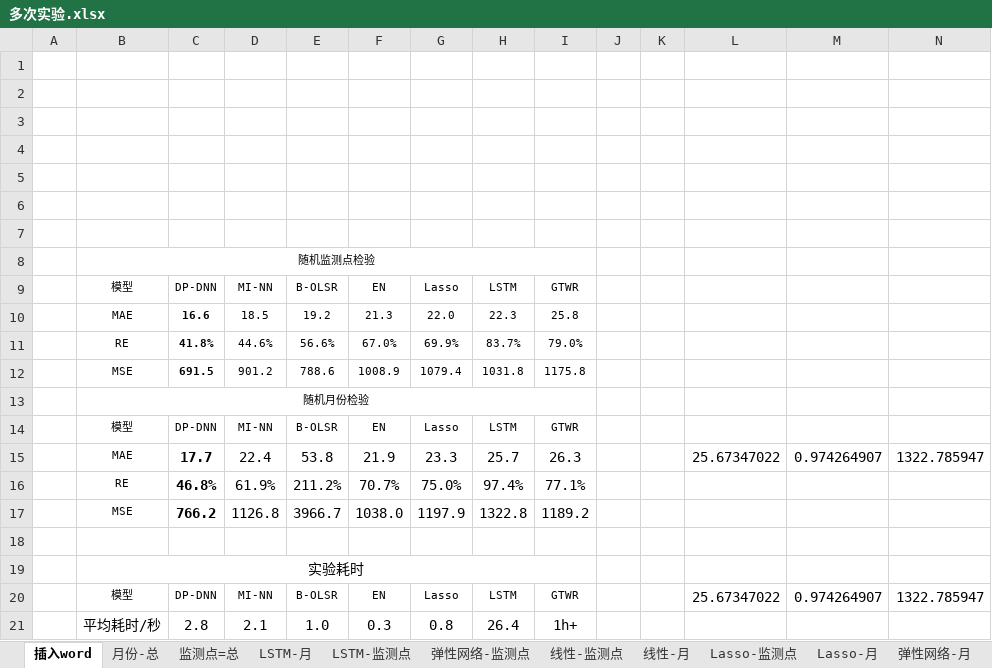
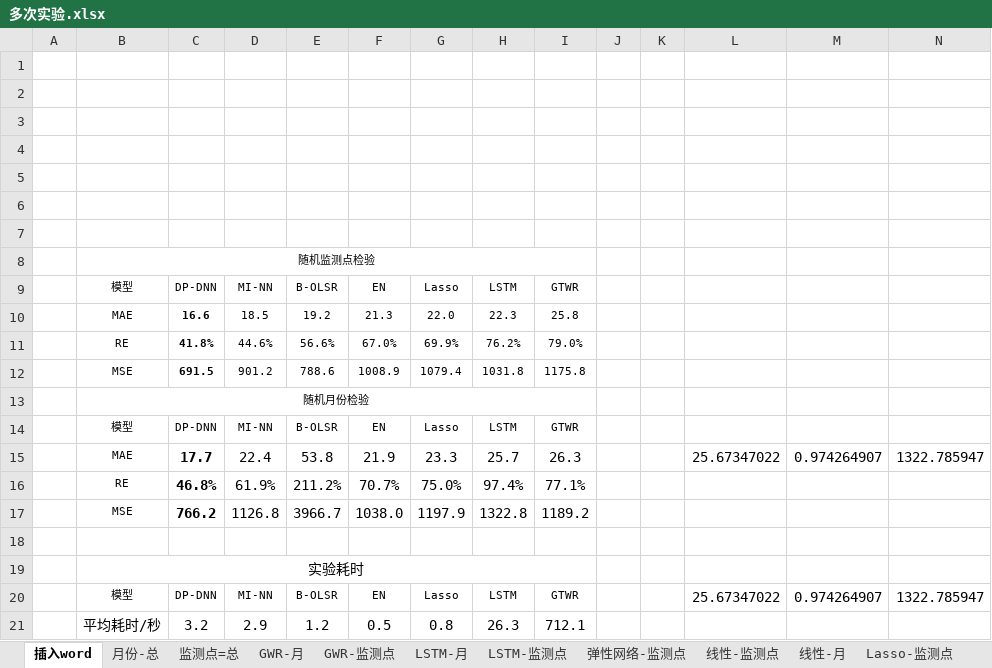
Before and after one commit to code12ab/AOD-PM2.5, an Excel workbook: 各个子模块/模型模块/多次实验.xlsx, sheet 插入word, drawn as a sheet; values as stored, in another font and other column widths than the file's, no borders; removed rows and columns are numbered as before the commit, all else as after; the diff names each change by its address in the sheet, - before the commit and + after, or states it on an @@ line.

```diff
--- a/各个子模块/模型模块/多次实验.xlsx (sheet 插入word)
+++ b/各个子模块/模型模块/多次实验.xlsx (sheet 插入word)
+sheet tab: GWR-月
+sheet tab: GWR-监测点
-H11: 83.7%
+H11: 76.2%
-row 21:  | 平均耗时/秒 | 2.8 | 2.1 | 1.0 | 0.3 | 0.8 | 26.4 | 1h+
+row 21:  | 平均耗时/秒 | 3.2 | 2.9 | 1.2 | 0.5 | 0.8 | 26.3 | 712.1
```
Also changed, not shown: sheet 月份-总, sheet LSTM-月, sheet 监测点=总, sheet LSTM-监测点, charts or pictures, gtwr.xlsx, 各个子模块/模型模块/月份/lstm100_mon.xlsx, 25 other files.
